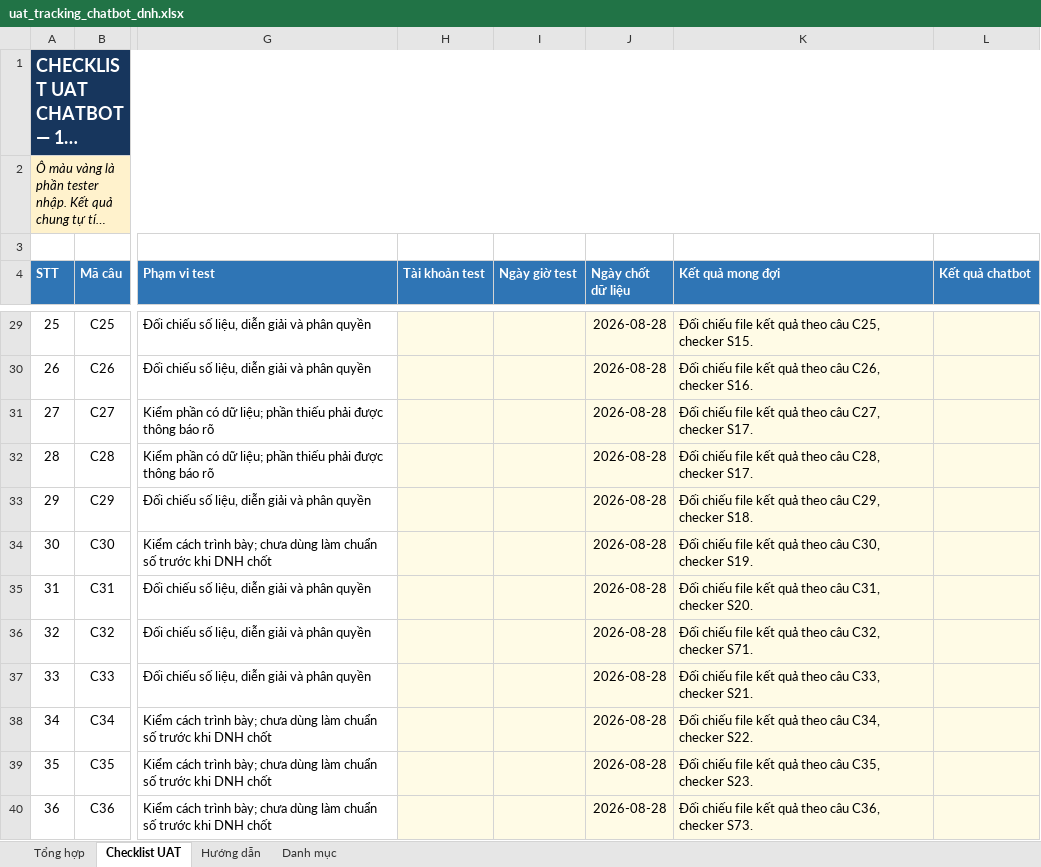
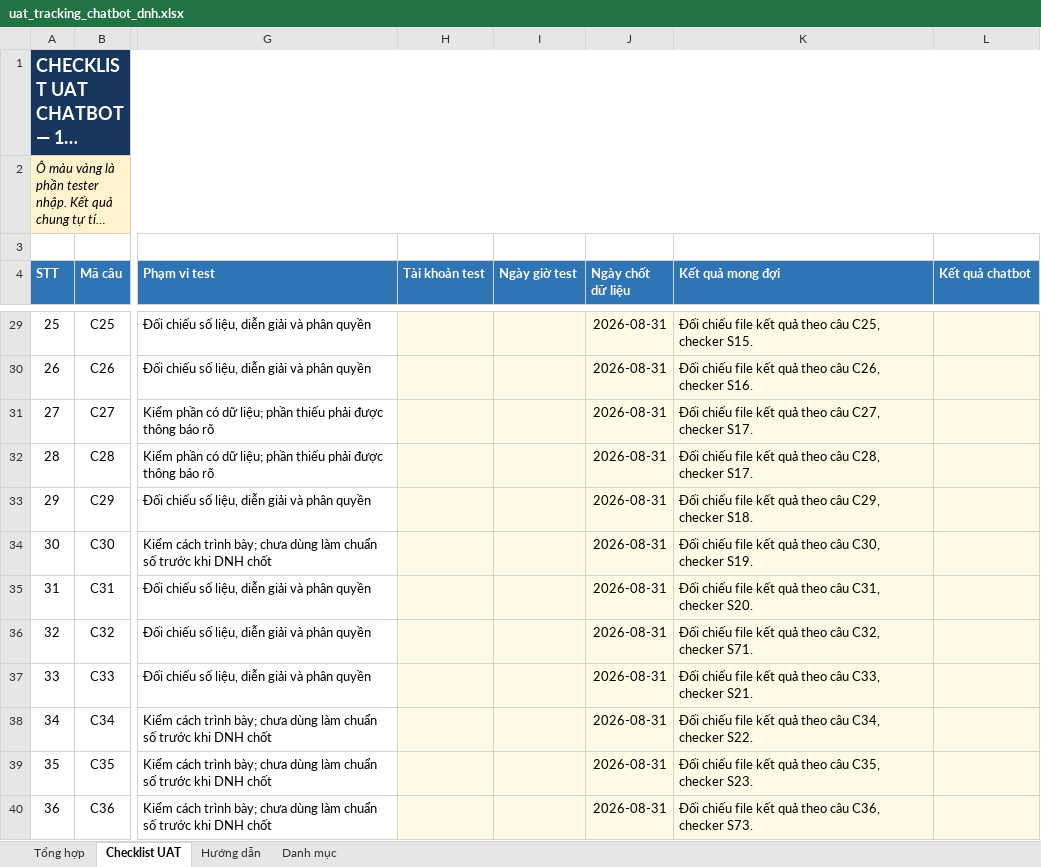
Before and after one commit to DNH-x-MCNA/DNH-x-MCNA, an Excel workbook: outputs/uat_chatbot_dnh/uat_tracking_chatbot_dnh.xlsx, sheet Checklist UAT, drawn as a sheet; only a part is shown, gaps mark what is left out; long unchanged cells end in …; values as stored, in another font and other column widths than the file's, no borders; conditional formats and table styles not drawn; the diff covers the shown part only; the diff names each change by its address in the sheet, - before the commit and + after, or states it on an @@ line.

```diff
--- a/outputs/uat_chatbot_dnh/uat_tracking_chatbot_dnh.xlsx (sheet Checklist UAT)
+++ b/outputs/uat_chatbot_dnh/uat_tracking_chatbot_dnh.xlsx (sheet Checklist UAT)
-J29:J40 (Ngày chốt dữ liệu): 2026-08-28
+J29:J40 (Ngày chốt dữ liệu): 2026-08-31
```
Also changed, not shown: 136 edited cells elsewhere in this sheet, sheet Tổng hợp, sheet Hướng dẫn, 17 other files.
